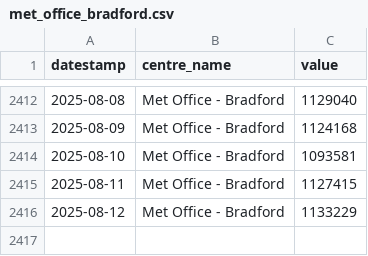
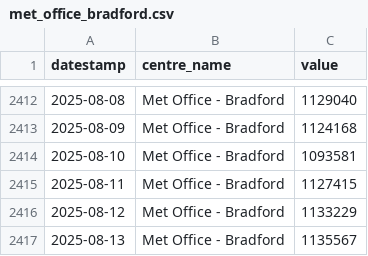
Before and after one commit to open-innovations/bradford-2025, a CSV file: src/experiments/huq/_data/footfall/met_office_bradford.csv, drawn as a sheet; only a part is shown, gaps mark what is left out.

```diff
--- a/src/experiments/huq/_data/footfall/met_office_bradford.csv
+++ b/src/experiments/huq/_data/footfall/met_office_bradford.csv
@@ -2416 +2416,2 @@ datestamp,centre_name,value
 2025-08-12,Met Office - Bradford,1133229
+2025-08-13,Met Office - Bradford,1135567
```
Also changed, not shown: 2 other files.
